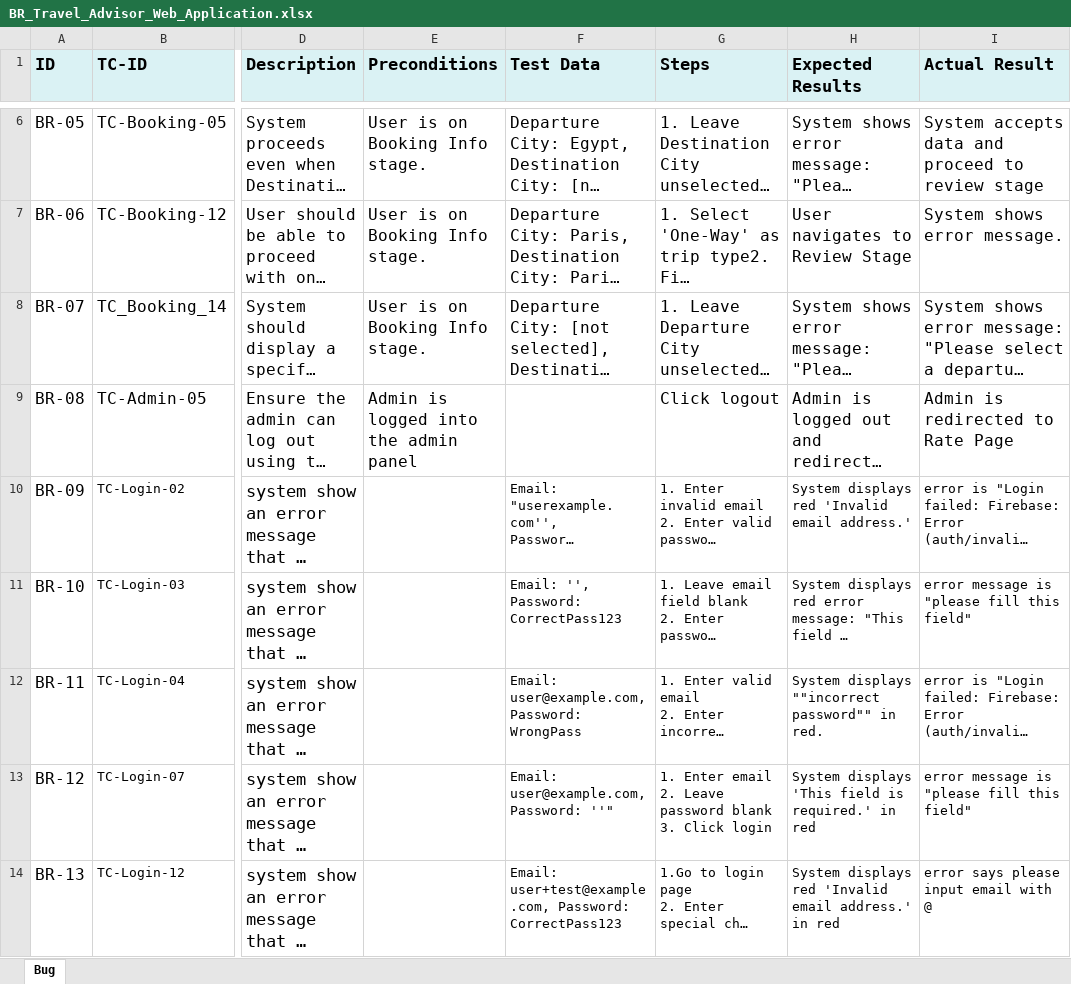
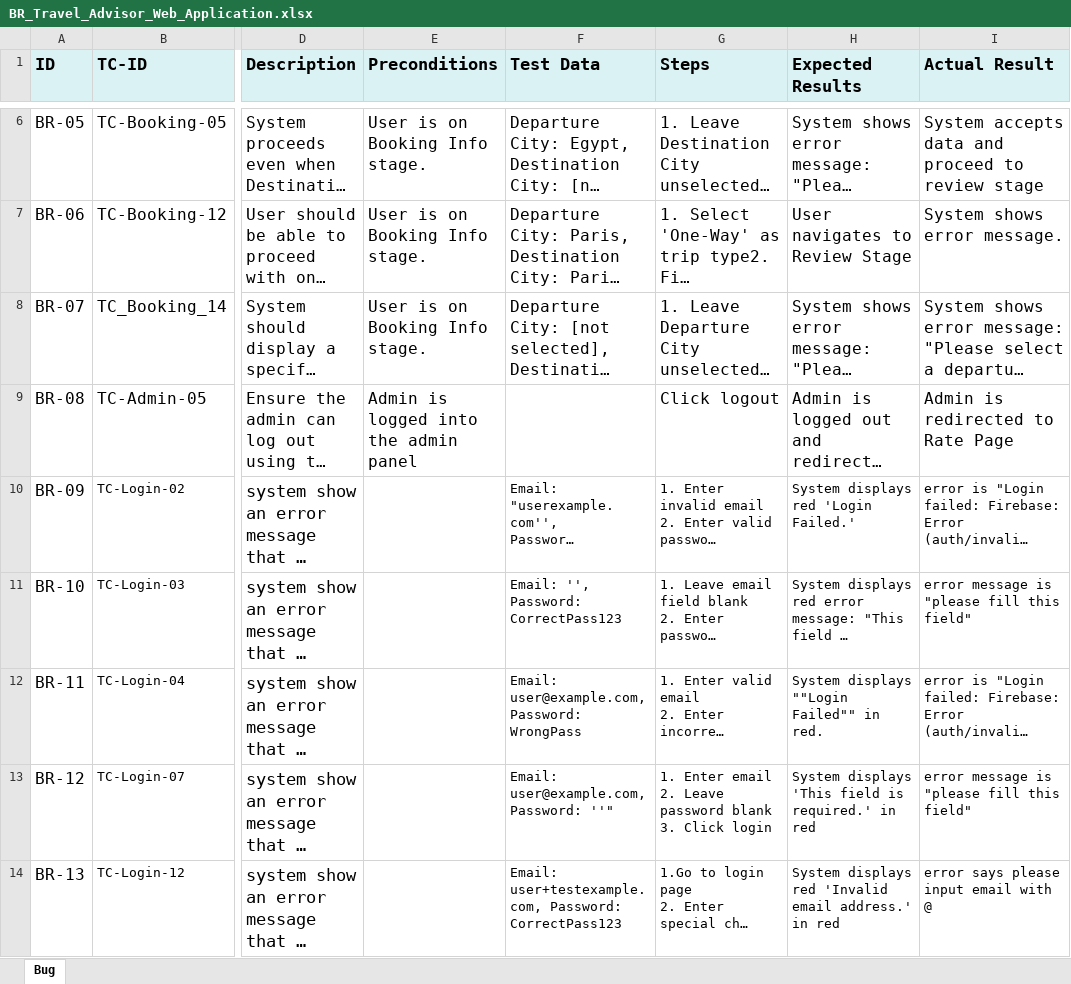
Before and after one commit to Mohamed-Mohsen98/Travel-Advisor-Web-Application, an Excel workbook: Requirments/BR_Travel_Advisor_Web_Application.xlsx, sheet Bug, drawn as a sheet; only a part is shown, gaps mark what is left out; long unchanged cells end in …; values as stored, in another font and other column widths than the file's, no borders; table styles not drawn; the diff names each change by its address in the sheet, - before the commit and + after, or states it on an @@ line.

Commit message:
Bug Report V_1.4

```diff
--- a/Requirments/BR_Travel_Advisor_Web_Application.xlsx (sheet Bug)
+++ b/Requirments/BR_Travel_Advisor_Web_Application.xlsx (sheet Bug)
-H10 (Expected Results): System displays red 'Invalid email address.'
+H10 (Expected Results): System displays red 'Login Failed.'
-H12 (Expected Results): System displays ""incorrect password"" in red.
+H12 (Expected Results): System displays ""Login Failed"" in red.
-F14 (Test Data): Email: user+test@example.com, Password: CorrectPass123
+F14 (Test Data): Email: user+testexample.com, Password: CorrectPass123
```
